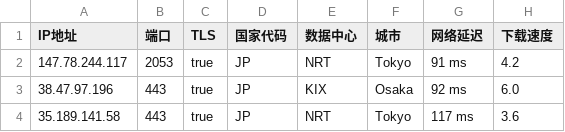
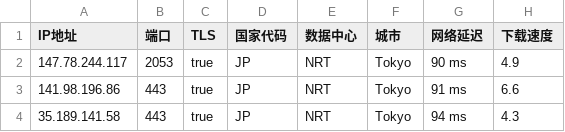
Before and after one commit to chuansuodiqiu/DownlodKV, a CSV file: JP.csv, drawn as a sheet.

```diff
--- a/JP.csv
+++ b/JP.csv
@@ -1,4 +1,4 @@
 IP地址,端口,TLS,国家代码,数据中心,城市,网络延迟,下载速度
-147.78.244.117,2053,true,JP,NRT,Tokyo,91 ms,4.2
-38.47.97.196,443,true,JP,KIX,Osaka,92 ms,6.0
-35.189.141.58,443,true,JP,NRT,Tokyo,117 ms,3.6
+147.78.244.117,2053,true,JP,NRT,Tokyo,90 ms,4.9
+141.98.196.86,443,true,JP,NRT,Tokyo,91 ms,6.6
+35.189.141.58,443,true,JP,NRT,Tokyo,94 ms,4.3
```
Also changed, not shown: US.csv, 4 other files.
